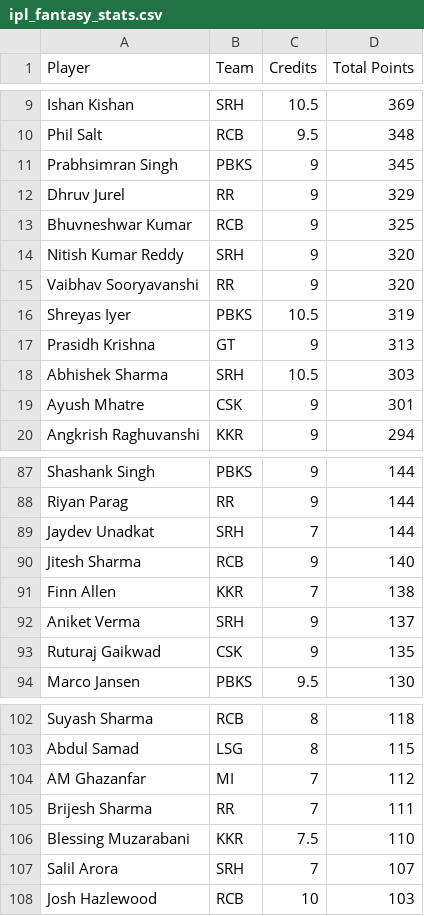
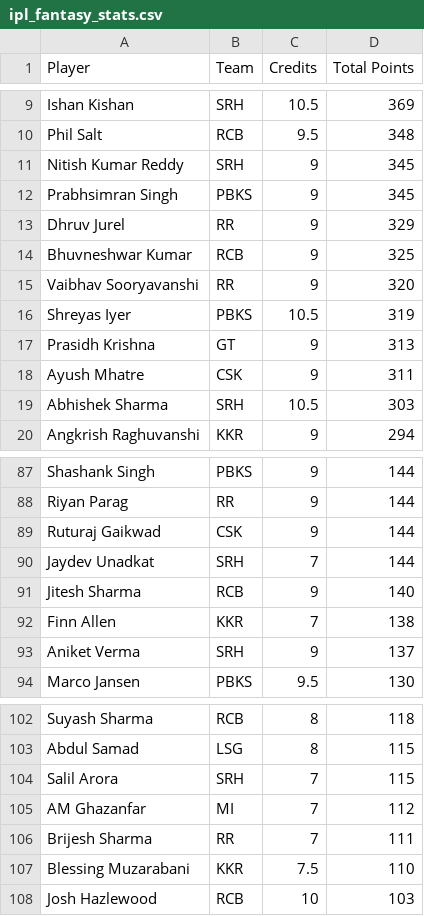
Before and after one commit to Malyala-Meghamsh/ipl-fantasy-league, a CSV file: ipl_fantasy_stats.csv, drawn as a sheet; only a part is shown, gaps mark what is left out; the diff covers the shown part only.

```diff
--- a/ipl_fantasy_stats.csv
+++ b/ipl_fantasy_stats.csv
@@ -10,2 +10,3 @@ Ishan Kishan,SRH,10.5,369
 Phil Salt,RCB,9.5,348
+Nitish Kumar Reddy,SRH,9,345
 Prabhsimran Singh,PBKS,9,345
@@ -13,3 +14,2 @@ Dhruv Jurel,RR,9,329
 Bhuvneshwar Kumar,RCB,9,325
-Nitish Kumar Reddy,SRH,9,320
 Vaibhav Sooryavanshi,RR,9,320
@@ -17,4 +17,4 @@ Shreyas Iyer,PBKS,10.5,319
 Prasidh Krishna,GT,9,313
+Ayush Mhatre,CSK,9,311
 Abhishek Sharma,SRH,10.5,303
-Ayush Mhatre,CSK,9,301
 Angkrish Raghuvanshi,KKR,9,294
@@ -88,2 +88,3 @@ Shashank Singh,PBKS,9,144
 Riyan Parag,RR,9,144
+Ruturaj Gaikwad,CSK,9,144
 Jaydev Unadkat,SRH,7,144
@@ -92,3 +93,2 @@ Finn Allen,KKR,7,138
 Aniket Verma,SRH,9,137
-Ruturaj Gaikwad,CSK,9,135
 Marco Jansen,PBKS,9.5,130
@@ -103,2 +103,3 @@ Suyash Sharma,RCB,8,118
 Abdul Samad,LSG,8,115
+Salil Arora,SRH,7,115
 AM Ghazanfar,MI,7,112
@@ -106,3 +107,2 @@ Brijesh Sharma,RR,7,111
 Blessing Muzarabani,KKR,7.5,110
-Salil Arora,SRH,7,107
 Josh Hazlewood,RCB,10,103
```
Also changed, not shown: 3 added rows, 3 removed rows and 1 edited cell elsewhere in this file, ipl_fantasy_stats_2026-04-18.csv, ranking_history.csv, 1 other file.
